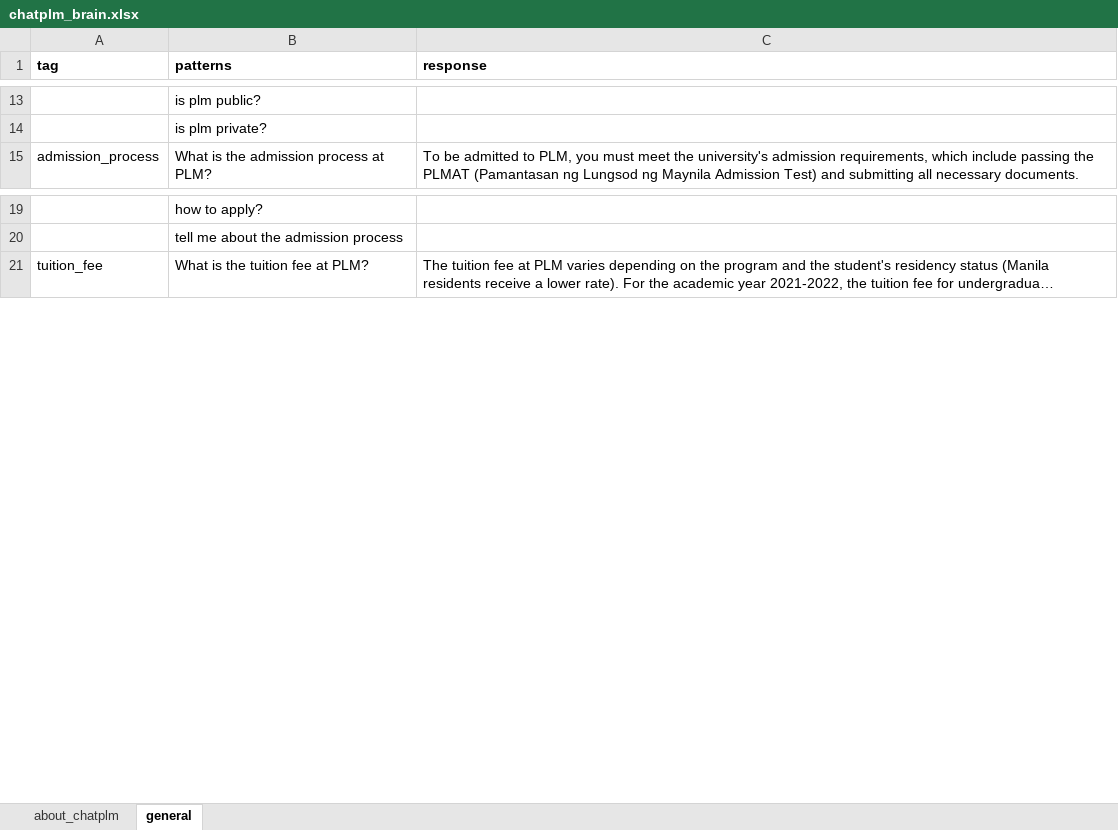
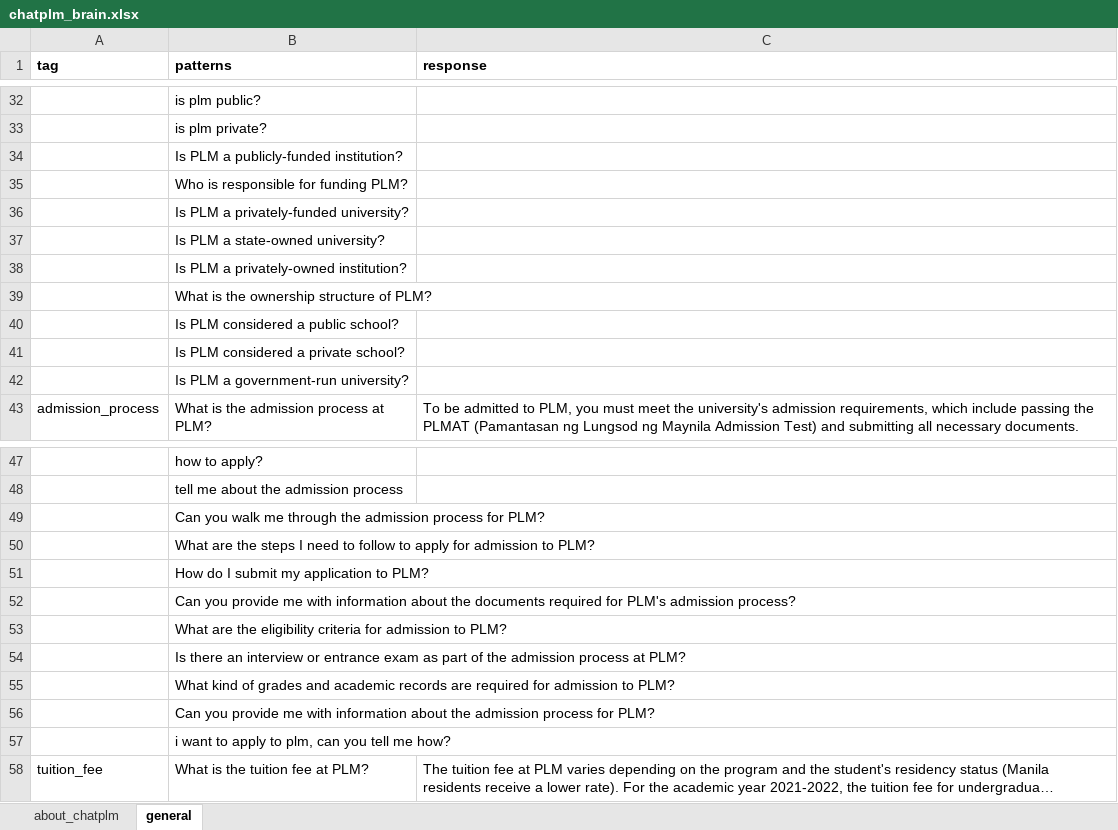
Before and after one commit to amyr11/ChatPLM, an Excel workbook: chatplm/data/chatplm_brain.xlsx, sheet general, drawn as a sheet; only a part is shown, gaps mark what is left out; long unchanged cells end in …; values as stored, in another font and other column widths than the file's, no borders; charts and pictures not drawn; the diff covers the shown part only; the diff names each change by its address in the sheet, - before the commit and + after, or states it on an @@ line.

```diff
--- a/chatplm/data/chatplm_brain.xlsx (sheet general)
+++ b/chatplm/data/chatplm_brain.xlsx (sheet general)
+row 34:  | Is PLM a publicly-funded institution?
+row 35:  | Who is responsible for funding PLM?
+row 36:  | Is PLM a privately-funded university?
+row 37:  | Is PLM a state-owned university?
+row 38:  | Is PLM a privately-owned institution?
+row 39:  | What is the ownership structure of PLM?
+row 40:  | Is PLM considered a public school?
+row 41:  | Is PLM considered a private school?
+row 42:  | Is PLM a government-run university?
+row 49:  | Can you walk me through the admission process for PLM?
+row 50:  | What are the steps I need to follow to apply for admission to PLM?
+row 51:  | How do I submit my application to PLM?
+row 52:  | Can you provide me with information about the documents required for PLM's admission process?
+row 53:  | What are the eligibility criteria for admission to PLM?
+row 54:  | Is there an interview or entrance exam as part of the admission process at PLM?
+row 55:  | What kind of grades and academic records are required for admission to PLM?
+row 56:  | Can you provide me with information about the admission process for PLM?
+row 57:  | i want to apply to plm, can you tell me how?
```
Also changed, not shown: 31 added rows and 1 removed row elsewhere in this sheet, sheet about_chatplm, 8 other files.
